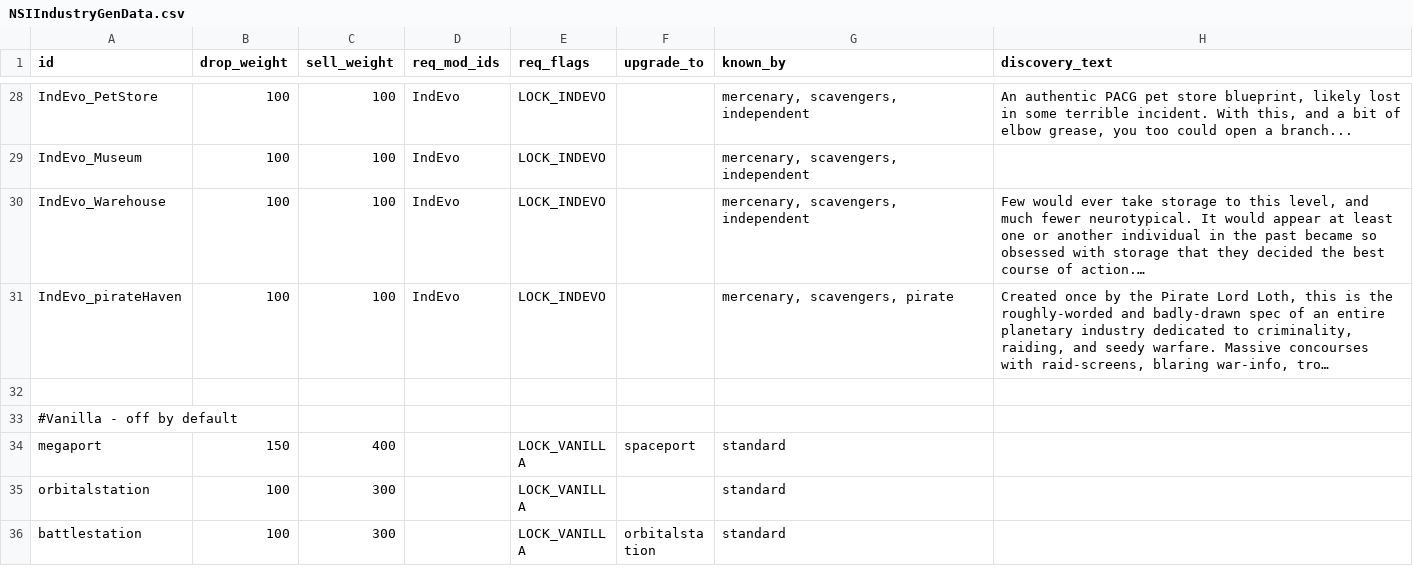
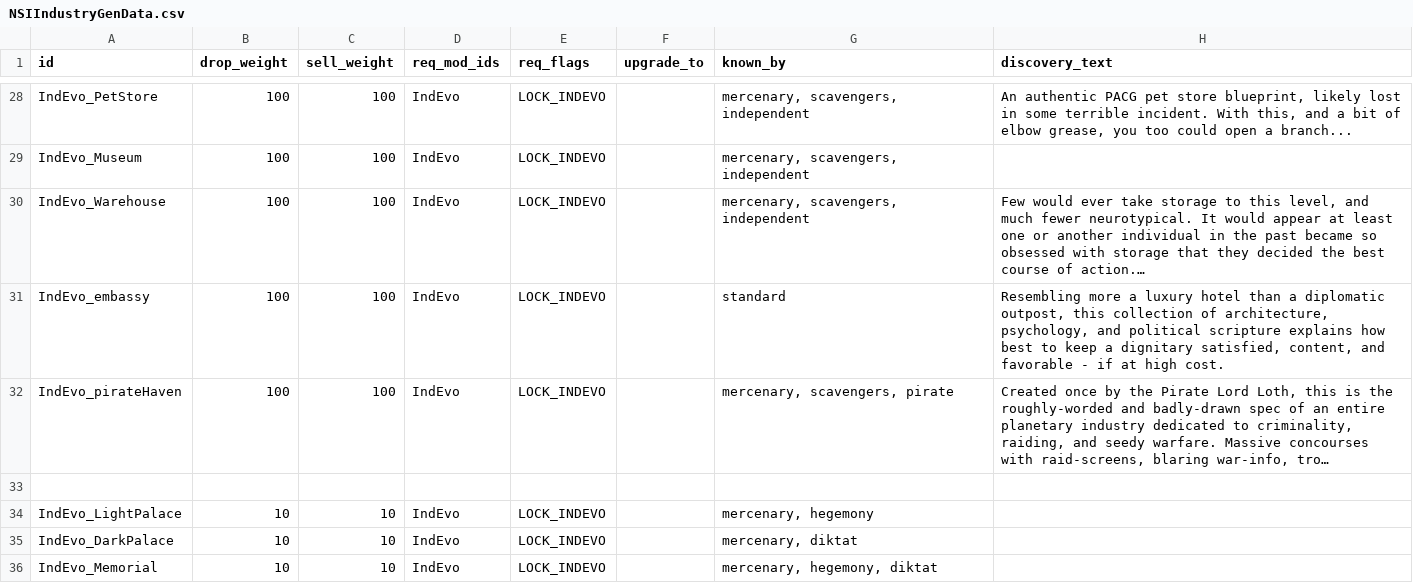
Before and after one commit to nikothedude/niko_scavengeableindustries, a CSV file: data/campaign/NSIIndustryGenData.csv, drawn as a sheet; only a part is shown, gaps mark what is left out; the shorter side is filled out with more unchanged rows; long unchanged cells end in …; the diff covers the shown part only; the diff names each change by its address in the sheet, - before the commit and + after, or states it on an @@ line.

```diff
--- a/data/campaign/NSIIndustryGenData.csv
+++ b/data/campaign/NSIIndustryGenData.csv
+row 31: IndEvo_embassy | 100 | 100 | IndEvo | LOCK_INDEVO |  | standard | Resembling more a luxury hotel than a diplomatic outpost, this collection of architecture, psychology, and political scripture explains how best to keep a dignitary satisfied, content, and favorable - if at high cost.
+row 33: (empty)
+row 34: IndEvo_LightPalace | 10 | 10 | IndEvo | LOCK_INDEVO |  | mercenary, hegemony
+row 35: IndEvo_DarkPalace | 10 | 10 | IndEvo | LOCK_INDEVO |  | mercenary, diktat
+row 36: IndEvo_Memorial | 10 | 10 | IndEvo | LOCK_INDEVO |  | mercenary, hegemony, diktat
```
Also changed, not shown: 6 added rows and 2 edited cells elsewhere in this file, 7 other files.
